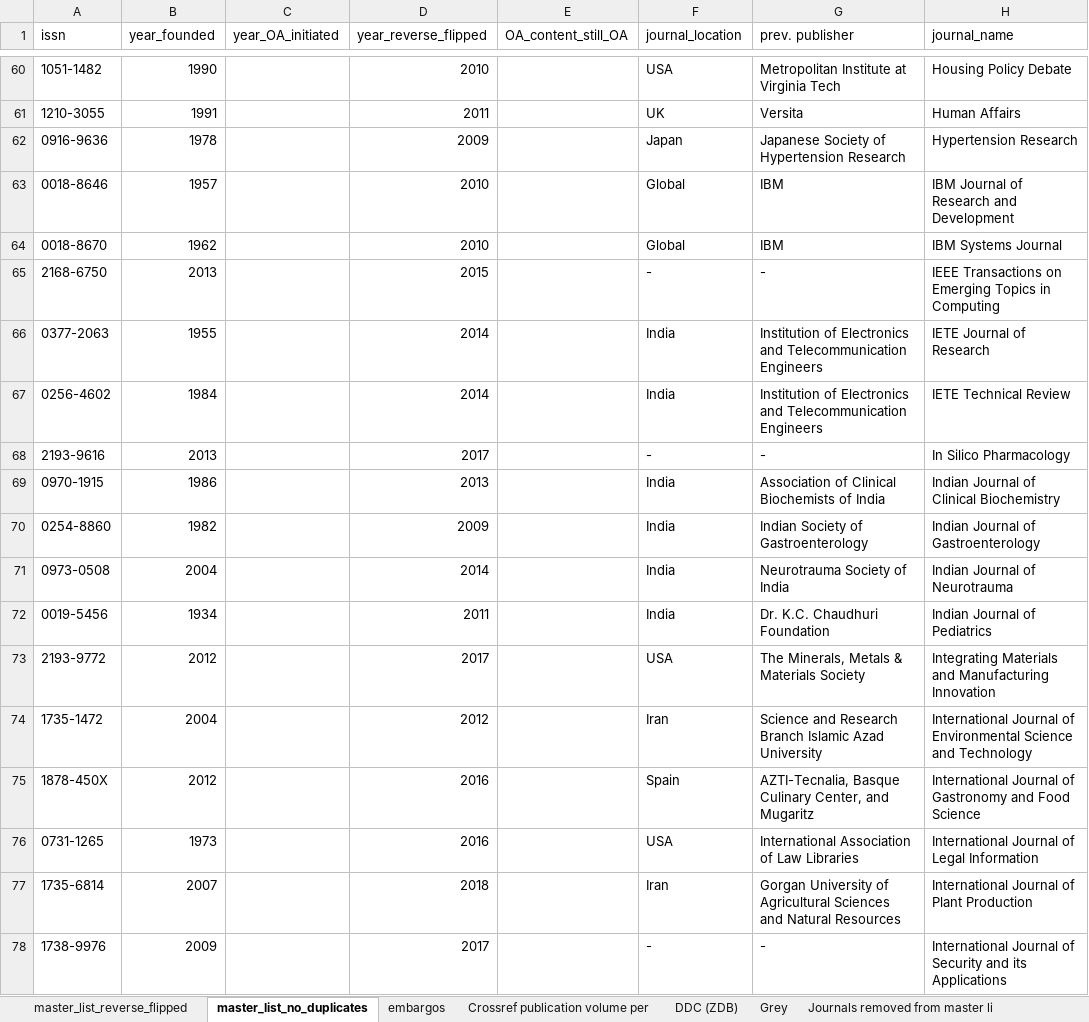
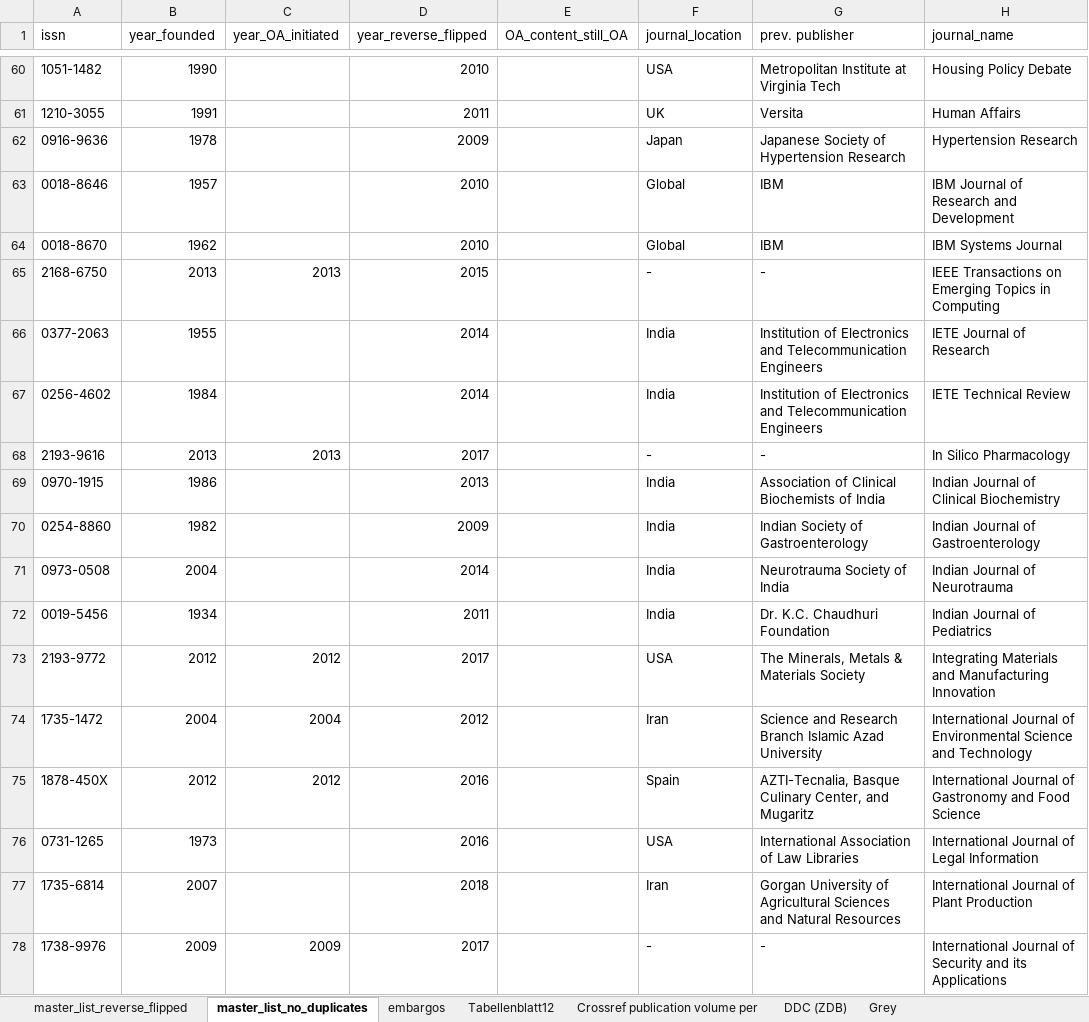
Before and after one commit to njahn82/rev_flip_results, an Excel workbook: data/master_list.xlsx, sheet master_list_no_duplicates, drawn as a sheet; only a part is shown, gaps mark what is left out; values as stored, in another font and other column widths than the file's, no cell formats; charts and pictures not drawn; the diff covers the shown part only; the diff names each change by its address in the sheet, - before the commit and + after, or states it on an @@ line.

```diff
--- a/data/master_list.xlsx (sheet master_list_no_duplicates)
+++ b/data/master_list.xlsx (sheet master_list_no_duplicates)
+sheet tab: Tabellenblatt12
-C65 (year_OA_initiated): (empty)
+C65 (year_OA_initiated): 2013
-C68 (year_OA_initiated): (empty)
+C68 (year_OA_initiated): 2013
-C73 (year_OA_initiated): (empty)
+C73 (year_OA_initiated): 2012
-C74 (year_OA_initiated): (empty)
+C74 (year_OA_initiated): 2004
-C75 (year_OA_initiated): (empty)
+C75 (year_OA_initiated): 2012
-C78 (year_OA_initiated): (empty)
+C78 (year_OA_initiated): 2009
```
Also changed, not shown: 60 edited cells elsewhere in this sheet, sheet Crossref publication volume per, sheet embargos, cell formats, charts or pictures, 2 other files.
